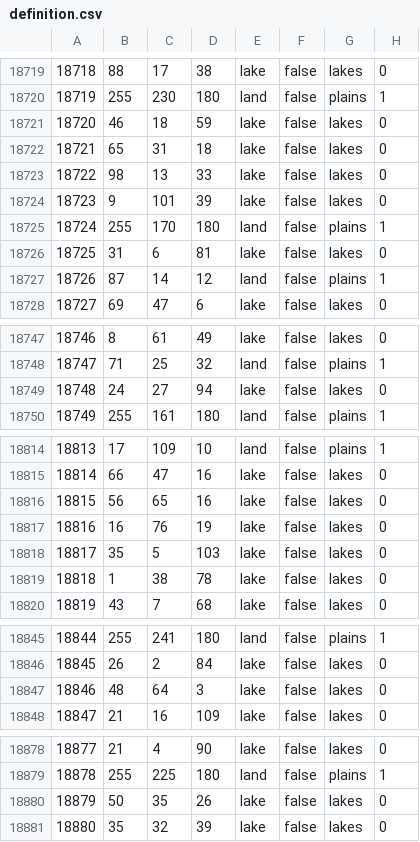
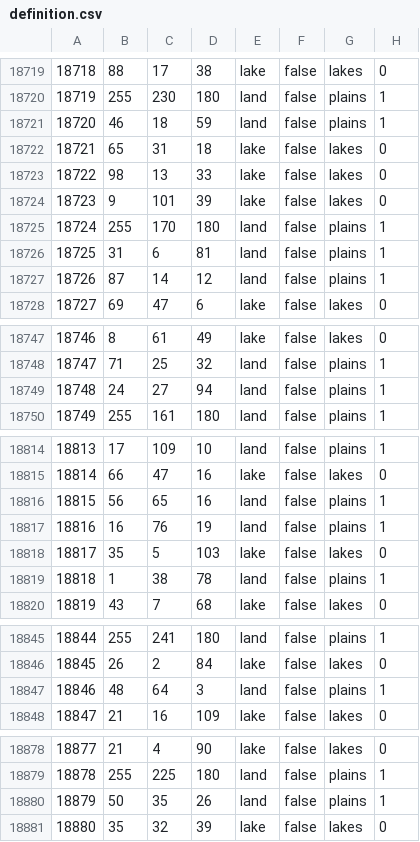
Before and after one commit to EdouardSaladier/Magna-Europa-Reloaded, a CSV file: map/definition.csv, drawn as a sheet; only a part is shown, gaps mark what is left out.

```diff
--- a/map/definition.csv
+++ b/map/definition.csv
@@ -18720,3 +18720,3 @@
 18719;255;230;180;land;false;plains;1
-18720;46;18;59;lake;false;lakes;0
+18720;46;18;59;land;false;plains;1
 18721;65;31;18;lake;false;lakes;0
@@ -18725,3 +18725,3 @@
 18724;255;170;180;land;false;plains;1
-18725;31;6;81;lake;false;lakes;0
+18725;31;6;81;land;false;plains;1
 18726;87;14;12;land;false;plains;1
@@ -18748,3 +18748,3 @@
 18747;71;25;32;land;false;plains;1
-18748;24;27;94;lake;false;lakes;0
+18748;24;27;94;land;false;plains;1
 18749;255;161;180;land;false;plains;1
@@ -18815,6 +18815,6 @@
 18814;66;47;16;lake;false;lakes;0
-18815;56;65;16;lake;false;lakes;0
-18816;16;76;19;lake;false;lakes;0
+18815;56;65;16;land;false;plains;1
+18816;16;76;19;land;false;plains;1
 18817;35;5;103;lake;false;lakes;0
-18818;1;38;78;lake;false;lakes;0
+18818;1;38;78;land;false;plains;1
 18819;43;7;68;lake;false;lakes;0
@@ -18846,3 +18846,3 @@
 18845;26;2;84;lake;false;lakes;0
-18846;48;64;3;lake;false;lakes;0
+18846;48;64;3;land;false;plains;1
 18847;21;16;109;lake;false;lakes;0
@@ -18879,3 +18879,3 @@
 18878;255;225;180;land;false;plains;1
-18879;50;35;26;lake;false;lakes;0
+18879;50;35;26;land;false;plains;1
 18880;35;32;39;lake;false;lakes;0
```
Also changed, not shown: 2 other files.
